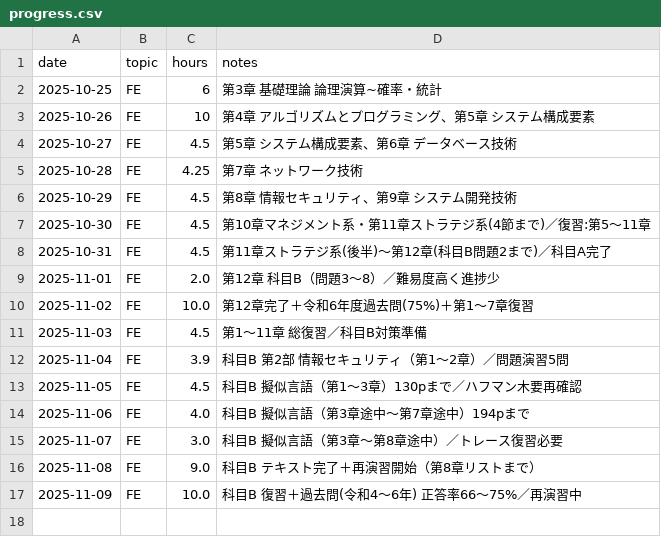
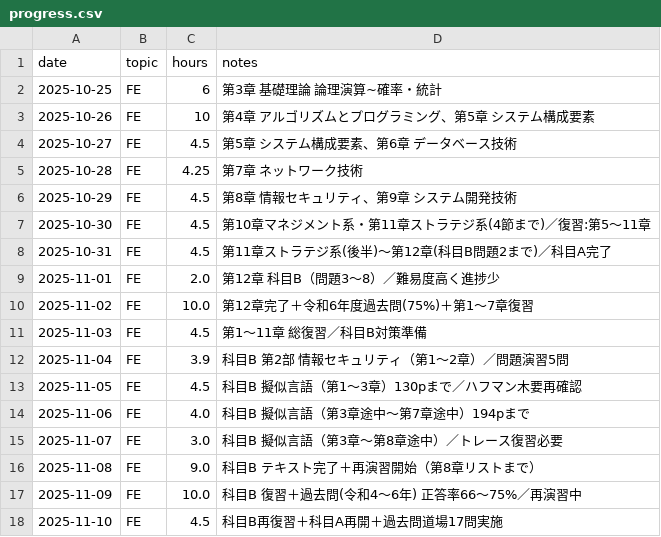
Before and after one commit to gby392-ship-it/study-log-for-FE, a CSV file: progress.csv, drawn as a sheet.

Commit message:
update: progress.csv（+4.5h / FE day17）

```diff
--- a/progress.csv
+++ b/progress.csv
@@ -17 +17,2 @@ date,topic,hours,notes
 2025-11-09,FE,10.0,"科目B 復習＋過去問(令和4〜6年) 正答率66〜75%／再演習中"
+2025-11-10,FE,4.5,"科目B再復習＋科目A再開＋過去問道場17問実施"
```
